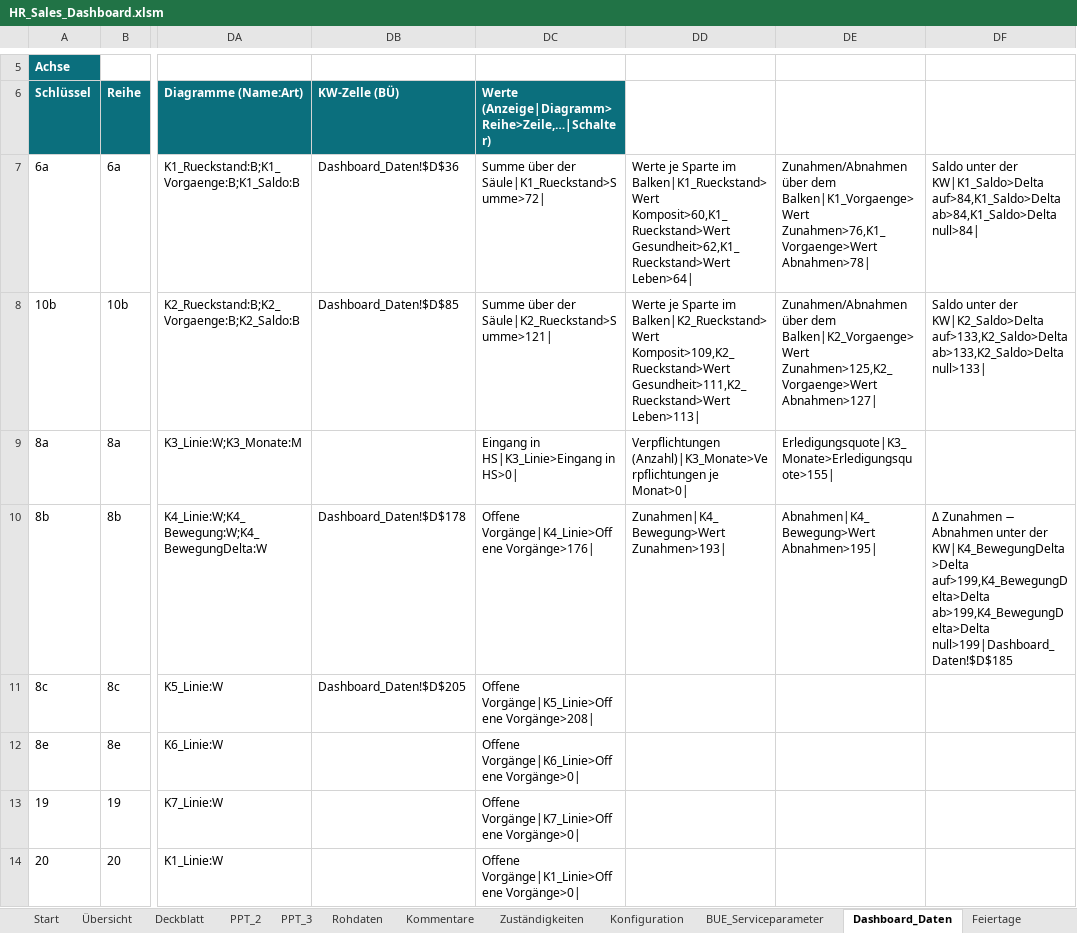
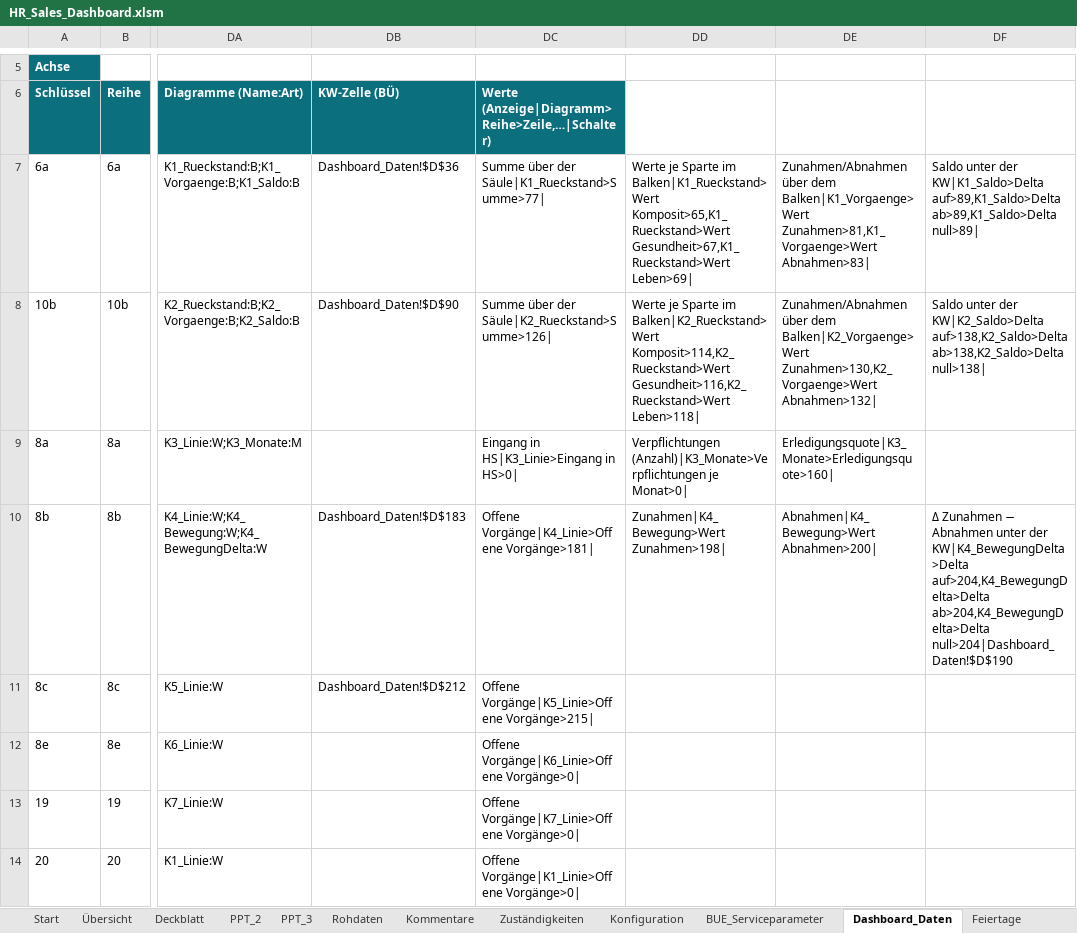
Before and after one commit to brenneisen-e/emailimport, an Excel workbook: hr-sales-dashboard/HR_Sales_Dashboard.xlsm, sheet Dashboard_Daten, drawn as a sheet; only a part is shown, gaps mark what is left out; values as stored, in another font and other column widths than the file's, no borders; the diff covers the shown part only; the diff names each change by its address in the sheet, - before the commit and + after, or states it on an @@ line.

```diff
--- a/hr-sales-dashboard/HR_Sales_Dashboard.xlsm (sheet Dashboard_Daten)
+++ b/hr-sales-dashboard/HR_Sales_Dashboard.xlsm (sheet Dashboard_Daten)
-DC7: Summe über der Säule|K1_Rueckstand>Summe>72|
+DC7: Summe über der Säule|K1_Rueckstand>Summe>77|
-DD7: …im Balken|K1_Rueckstand>Wert Komposit>60,K1_Rueckstand>Wert Gesundheit>62,K1_Rueckstand>Wert Leben>64|
+DD7: …im Balken|K1_Rueckstand>Wert Komposit>65,K1_Rueckstand>Wert Gesundheit>67,K1_Rueckstand>Wert Leben>69|
-DE7: …dem Balken|K1_Vorgaenge>Wert Zunahmen>76,K1_Vorgaenge>Wert Abnahmen>78|
+DE7: …dem Balken|K1_Vorgaenge>Wert Zunahmen>81,K1_Vorgaenge>Wert Abnahmen>83|
-DF7: …der KW|K1_Saldo>Delta auf>84,K1_Saldo>Delta ab>84,K1_Saldo>Delta null>84|
+DF7: …der KW|K1_Saldo>Delta auf>89,K1_Saldo>Delta ab>89,K1_Saldo>Delta null>89|
-DB8: Dashboard_Daten!$D$85
+DB8: Dashboard_Daten!$D$90
-DC8: Summe über der Säule|K2_Rueckstand>Summe>121|
+DC8: Summe über der Säule|K2_Rueckstand>Summe>126|
-DD8: …im Balken|K2_Rueckstand>Wert Komposit>109,K2_Rueckstand>Wert Gesundheit>111,K2_Rueckstand>Wert Leben>113|
+DD8: …im Balken|K2_Rueckstand>Wert Komposit>114,K2_Rueckstand>Wert Gesundheit>116,K2_Rueckstand>Wert Leben>118|
-DE8: …dem Balken|K2_Vorgaenge>Wert Zunahmen>125,K2_Vorgaenge>Wert Abnahmen>127|
+DE8: …dem Balken|K2_Vorgaenge>Wert Zunahmen>130,K2_Vorgaenge>Wert Abnahmen>132|
-DF8: …der KW|K2_Saldo>Delta auf>133,K2_Saldo>Delta ab>133,K2_Saldo>Delta null>133|
+DF8: …der KW|K2_Saldo>Delta auf>138,K2_Saldo>Delta ab>138,K2_Saldo>Delta null>138|
-DE9: Erledigungsquote|K3_Monate>Erledigungsquote>155|
+DE9: Erledigungsquote|K3_Monate>Erledigungsquote>160|
-DB10: Dashboard_Daten!$D$178
+DB10: Dashboard_Daten!$D$183
-DC10: Offene Vorgänge|K4_Linie>Offene Vorgänge>176|
+DC10: Offene Vorgänge|K4_Linie>Offene Vorgänge>181|
-DD10: Zunahmen|K4_Bewegung>Wert Zunahmen>193|
+DD10: Zunahmen|K4_Bewegung>Wert Zunahmen>198|
-DE10: Abnahmen|K4_Bewegung>Wert Abnahmen>195|
+DE10: Abnahmen|K4_Bewegung>Wert Abnahmen>200|
-DF10: …der KW|K4_BewegungDelta>Delta auf>199,K4_BewegungDelta>Delta ab>199,K4_BewegungDelta>Delta null>199|Dashboard_Daten!$D$185
+DF10: …der KW|K4_BewegungDelta>Delta auf>204,K4_BewegungDelta>Delta ab>204,K4_BewegungDelta>Delta null>204|Dashboard_Daten!$D$190
-DB11: Dashboard_Daten!$D$205
+DB11: Dashboard_Daten!$D$212
-DC11: Offene Vorgänge|K5_Linie>Offene Vorgänge>208|
+DC11: Offene Vorgänge|K5_Linie>Offene Vorgänge>215|
```
Also changed, not shown: 7 added rows and 19 edited cells elsewhere in this sheet, sheet Kommentare, formulas that keep their value, charts or pictures, 3 other files.
